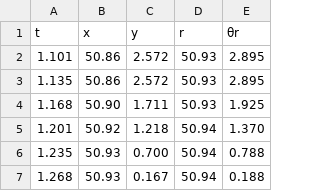
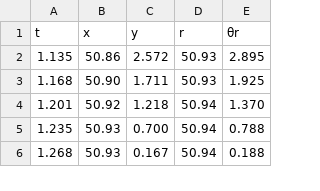
Before and after one commit to FacuVCanale/TP1-FISICA, a CSV file: datasets/plata l0/plata35.csv, drawn as a sheet; only a part is shown.

```diff
--- a/datasets/plata l0/plata35.csv
+++ b/datasets/plata l0/plata35.csv
@@ -1,3 +1,2 @@
 t,x,y,r,θr
-1.101,50.86,2.572,50.93,2.895
 1.135,50.86,2.572,50.93,2.895
```
Also changed, not shown: 2 other files.
